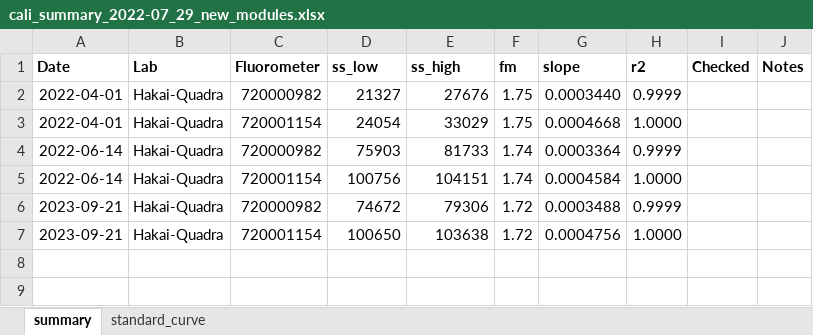
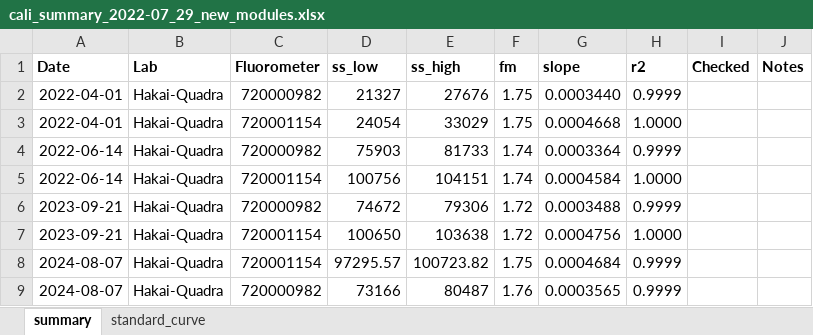
Before and after one commit to jdelbel/chl_qc, an Excel workbook: files/cali_summary_2022-07_29_new_modules.xlsx, sheet summary, drawn as a sheet; values as stored, in another font and other column widths than the file's, no borders; the diff names each change by its address in the sheet, - before the commit and + after, or states it on an @@ line.

```diff
--- a/files/cali_summary_2022-07_29_new_modules.xlsx (sheet summary)
+++ b/files/cali_summary_2022-07_29_new_modules.xlsx (sheet summary)
+row 8: 2024-08-07 | Hakai-Quadra | 720001154 | 97295.57 | 100723.82 | 1.75 | 0.0004684 | 0.9999
+row 9: 2024-08-07 | Hakai-Quadra | 720000982 | 73166 | 80487 | 1.76 | 0.0003565 | 0.9999
```
Also changed, not shown: sheet standard_curve, 9 other files.
